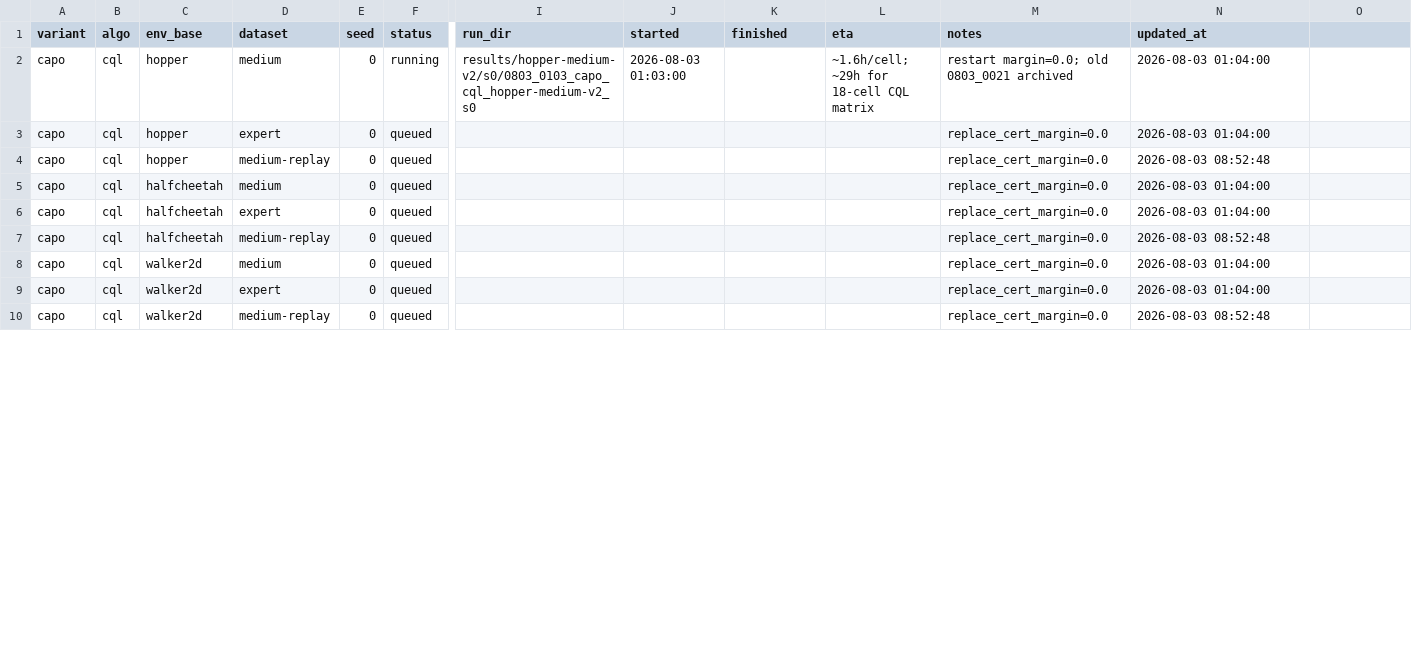
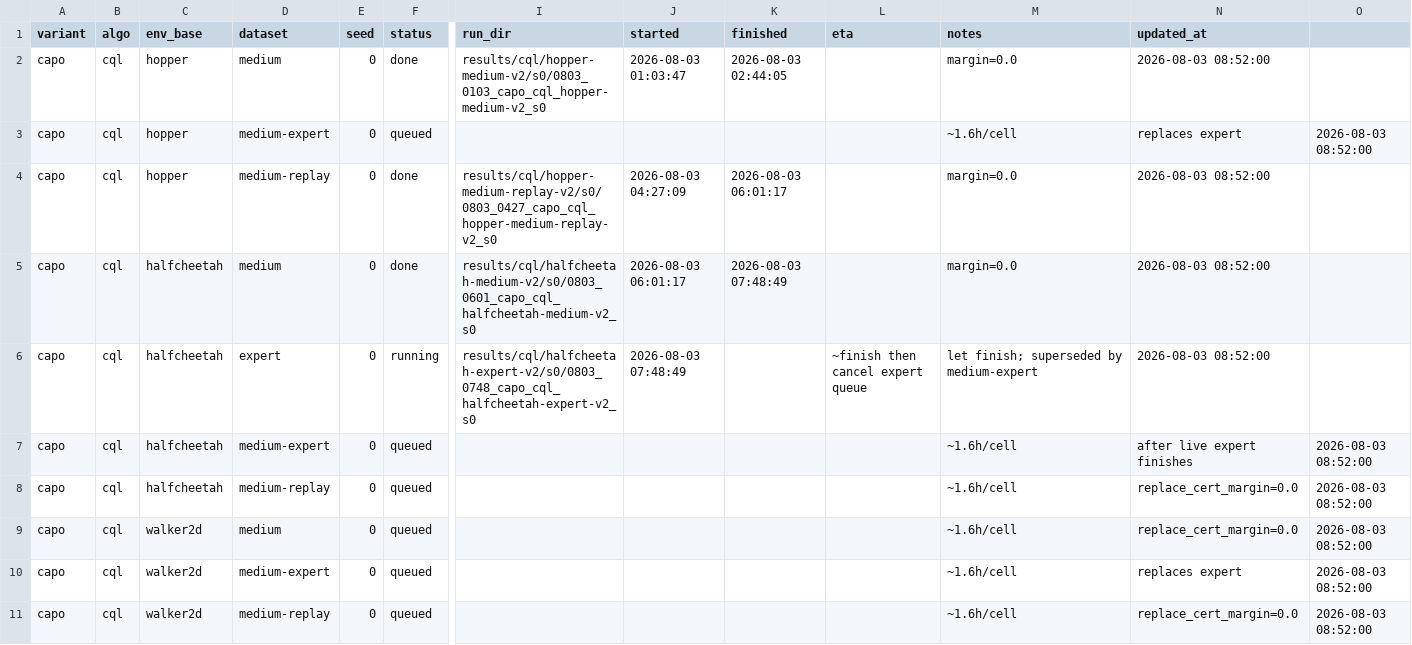
Before and after one commit to seonvin0319/CAPO, a CSV file: host/svcho.csv, drawn as a sheet; only a part is shown, gaps mark what is left out; addresses are those after the commit; rows hold the shown columns only; the diff covers the shown part only; the diff names each change by its address in the sheet, - before the commit and + after, or states it on an @@ line.

Commit message:
host(svcho): CQL board to medium-expert / medium-replay
Finish live halfcheetah-expert, cancel remaining expert slots, and schedule medium-expert with medium-replay labels.

```diff
--- a/host/svcho.csv
+++ b/host/svcho.csv
-F2 (status): running
+F2 (status): done
-I2 (run_dir): results/hopper-medium-v2/s0/0803_0103_capo_cql_hopper-medium-v2_s0
+I2 (run_dir): results/cql/hopper-medium-v2/s0/0803_0103_capo_cql_hopper-medium-v2_s0
-J2 (started): 2026-08-03 01:03:00
+J2 (started): 2026-08-03 01:03:47
-K2 (finished): (empty)
+K2 (finished): 2026-08-03 02:44:05
-L2 (eta): ~1.6h/cell; ~29h for 18-cell CQL matrix
+L2 (eta): (empty)
-M2 (notes): restart margin=0.0; old 0803_0021 archived
+M2 (notes): margin=0.0
-N2 (updated_at): 2026-08-03 01:04:00
+N2 (updated_at): 2026-08-03 08:52:00
-D3 (dataset): expert
+D3 (dataset): medium-expert
-M3 (notes): replace_cert_margin=0.0
+M3 (notes): ~1.6h/cell
-N3 (updated_at): 2026-08-03 01:04:00
+N3 (updated_at): replaces expert
-O3: (empty)
+O3: 2026-08-03 08:52:00
-F4:F5 (status): queued
+F4:F5 (status): done
-I4 (run_dir): (empty)
+I4 (run_dir): results/cql/hopper-medium-replay-v2/s0/0803_0427_capo_cql_hopper-medium-replay-v2_s0
-J4 (started): (empty)
+J4 (started): 2026-08-03 04:27:09
-K4 (finished): (empty)
+K4 (finished): 2026-08-03 06:01:17
-M4:M5 (notes): replace_cert_margin=0.0
+M4:M5 (notes): margin=0.0
-N4 (updated_at): 2026-08-03 08:52:48
+N4 (updated_at): 2026-08-03 08:52:00
-I5 (run_dir): (empty)
+I5 (run_dir): results/cql/halfcheetah-medium-v2/s0/0803_0601_capo_cql_halfcheetah-medium-v2_s0
-J5 (started): (empty)
+J5 (started): 2026-08-03 06:01:17
-K5 (finished): (empty)
+K5 (finished): 2026-08-03 07:48:49
-N5 (updated_at): 2026-08-03 01:04:00
+N5 (updated_at): 2026-08-03 08:52:00
+row 6: capo | cql | halfcheetah | expert | 0 | running | results/cql/halfcheetah-expert-v2/s0/0803_0748_capo_cql_halfcheetah-expert-v2_s0 | 2026-08-03 07:48:49 |  | ~finish then cancel expert queue | let finish; superseded by medium-expert | 2026-08-03 08:52:00
-D7 (dataset): expert
+D7 (dataset): medium-expert
-M7:M11 (notes): replace_cert_margin=0.0
+M7:M11 (notes): ~1.6h/cell
-N7 (updated_at): 2026-08-03 01:04:00
+N7 (updated_at): after live expert finishes
-O7:O11: (empty)
+O7:O11: 2026-08-03 08:52:00
-N8 (updated_at): 2026-08-03 08:52:48
+N8 (updated_at): replace_cert_margin=0.0
-N9 (updated_at): 2026-08-03 01:04:00
+N9 (updated_at): replace_cert_margin=0.0
-D10 (dataset): expert
+D10 (dataset): medium-expert
-N10 (updated_at): 2026-08-03 01:04:00
+N10 (updated_at): replaces expert
-N11 (updated_at): 2026-08-03 08:52:48
+N11 (updated_at): replace_cert_margin=0.0
```
Also changed, not shown: 1 added row and 13 edited cells elsewhere in this file, 2 other files.
